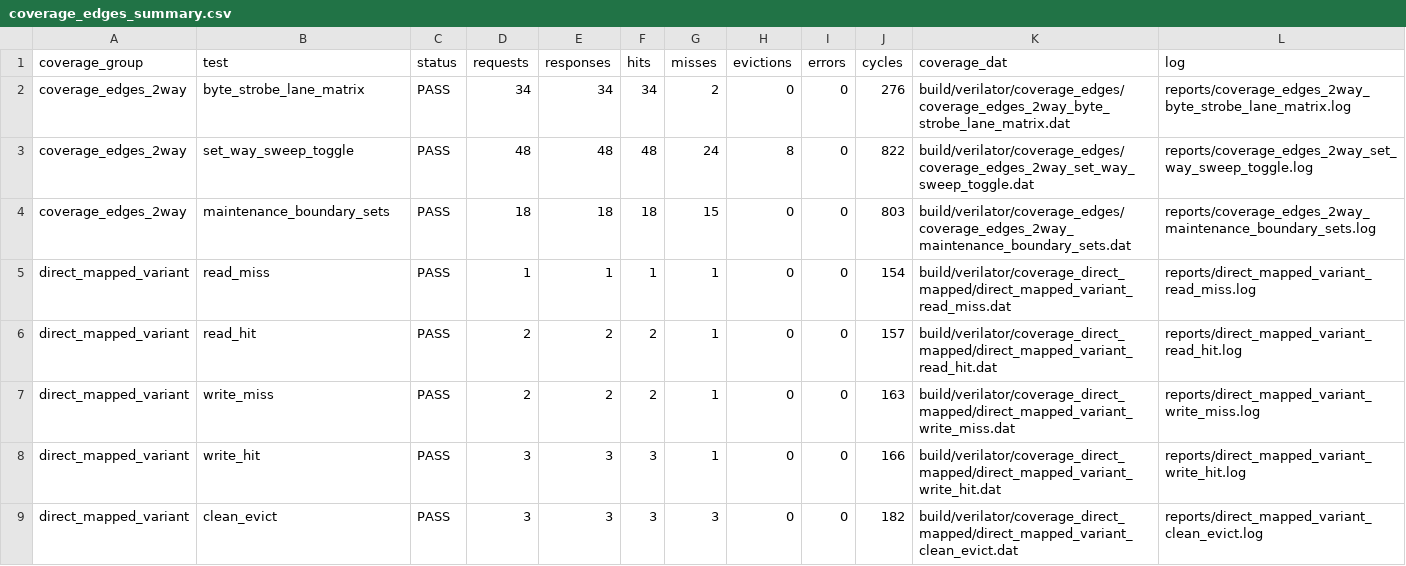
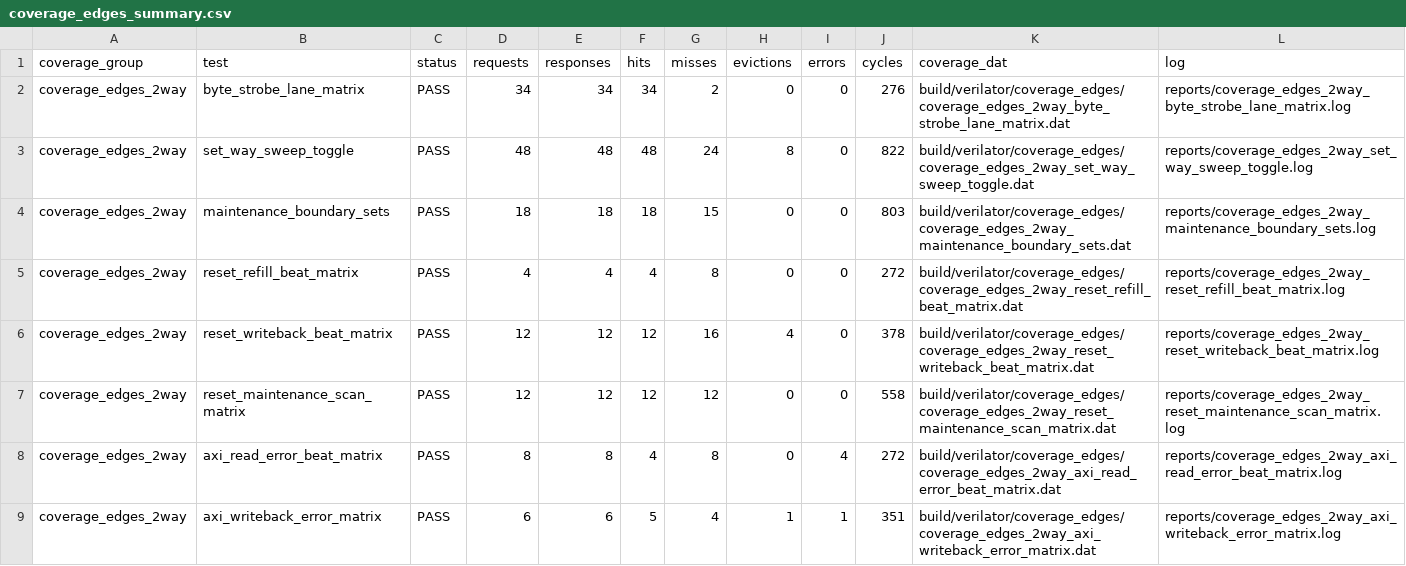
Before and after one commit to ed766/AXI4-L1-Cache-DV, a CSV file: reports/coverage_edges_summary.csv, drawn as a sheet; only a part is shown; the shorter side is filled out with more unchanged rows; the diff covers the shown part only; the diff names each change by its address in the sheet, - before the commit and + after, or states it on an @@ line.

```diff
--- a/reports/coverage_edges_summary.csv
+++ b/reports/coverage_edges_summary.csv
+row 5: coverage_edges_2way | reset_refill_beat_matrix | PASS | 4 | 4 | 4 | 8 | 0 | 0 | 272 | build/verilator/coverage_edges/coverage_edges_2way_reset_refill_beat_matrix.dat | reports/coverage_edges_2way_reset_refill_beat_matrix.log
+row 6: coverage_edges_2way | reset_writeback_beat_matrix | PASS | 12 | 12 | 12 | 16 | 4 | 0 | 378 | build/verilator/coverage_edges/coverage_edges_2way_reset_writeback_beat_matrix.dat | reports/coverage_edges_2way_reset_writeback_beat_matrix.log
+row 7: coverage_edges_2way | reset_maintenance_scan_matrix | PASS | 12 | 12 | 12 | 12 | 0 | 0 | 558 | build/verilator/coverage_edges/coverage_edges_2way_reset_maintenance_scan_matrix.dat | reports/coverage_edges_2way_reset_maintenance_scan_matrix.log
+row 8: coverage_edges_2way | axi_read_error_beat_matrix | PASS | 8 | 8 | 4 | 8 | 0 | 4 | 272 | build/verilator/coverage_edges/coverage_edges_2way_axi_read_error_beat_matrix.dat | reports/coverage_edges_2way_axi_read_error_beat_matrix.log
+row 9: coverage_edges_2way | axi_writeback_error_matrix | PASS | 6 | 6 | 5 | 4 | 1 | 1 | 351 | build/verilator/coverage_edges/coverage_edges_2way_axi_writeback_error_matrix.dat | reports/coverage_edges_2way_axi_writeback_error_matrix.log
```
Also changed, not shown: 4 added rows elsewhere in this file, reports/associativity_characterization.csv, reports/code_coverage_holes.csv, 27 other files.
